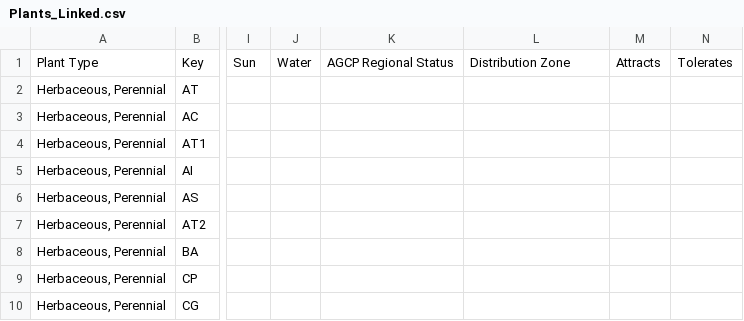
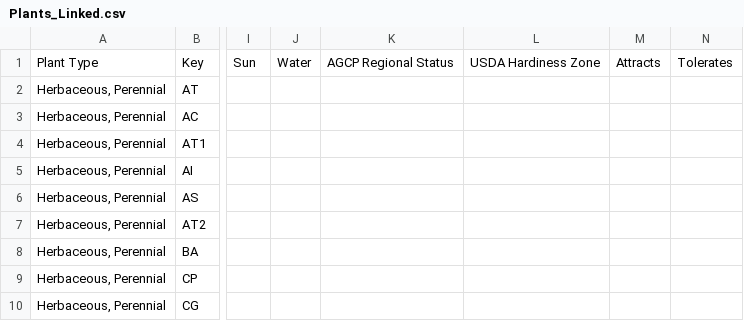
Before and after one commit to InfusedChooch/Plants, a CSV file: SampleTest/Plants_Linked.csv, drawn as a sheet; only a part is shown, gaps mark what is left out; the diff names each change by its address in the sheet, - before the commit and + after, or states it on an @@ line.

```diff
--- a/SampleTest/Plants_Linked.csv
+++ b/SampleTest/Plants_Linked.csv
-L1: Distribution Zone
+L1: USDA Hardiness Zone
```
Also changed, not shown: 4 other files.
